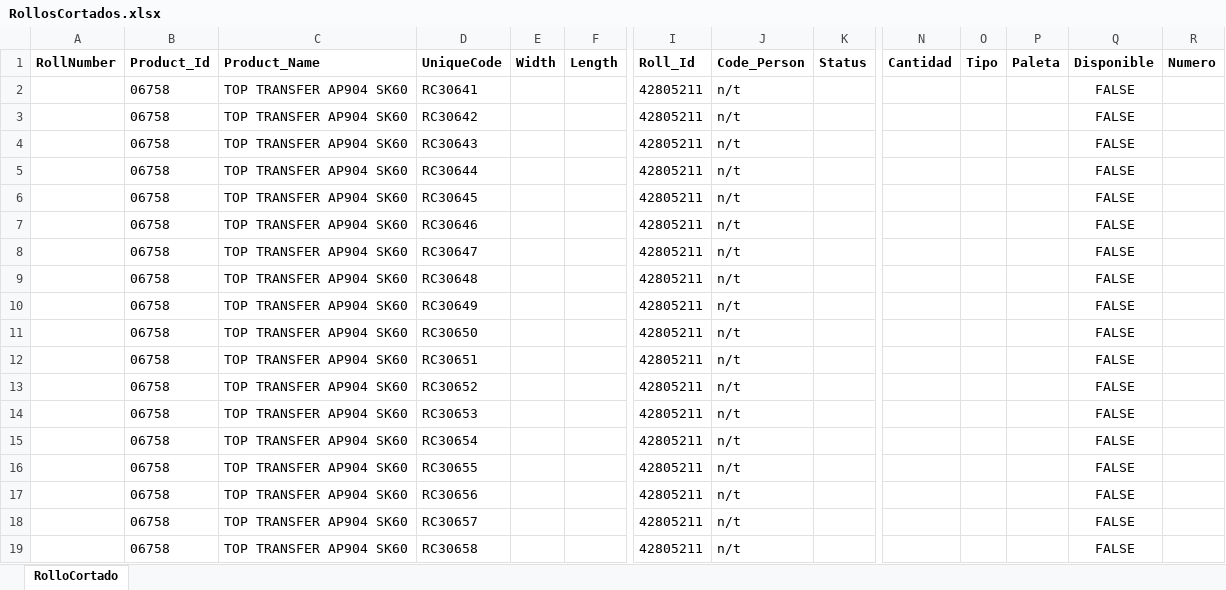
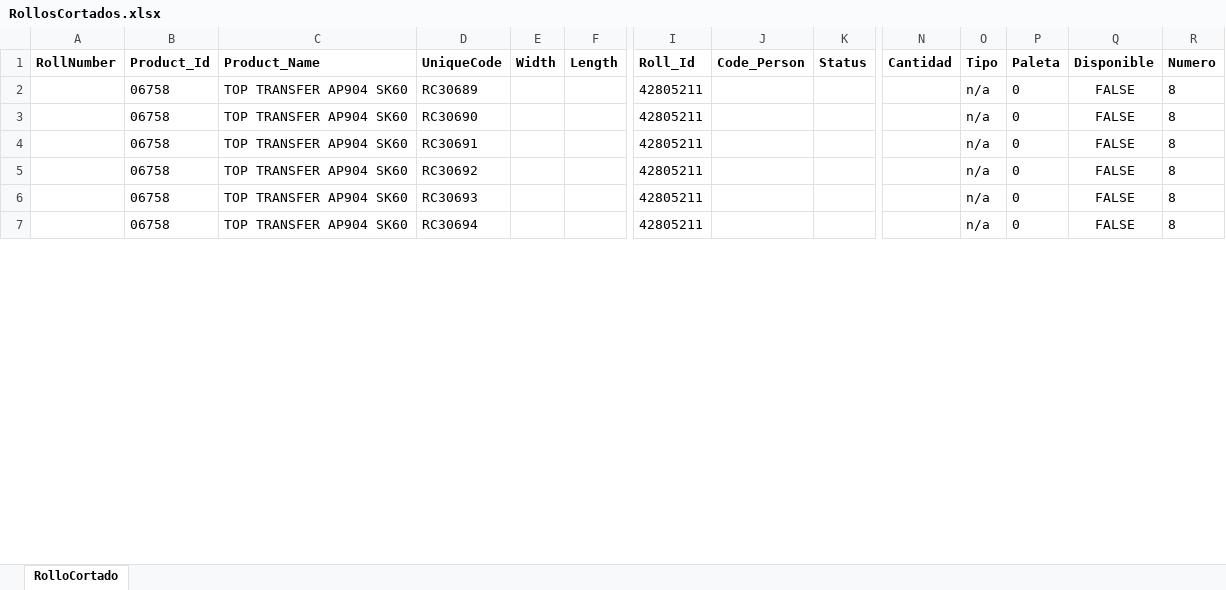
Before and after one commit to nelson-etiquetas2023/ritrama2025, an Excel workbook: bin/Debug/net8.0-windows10.0.19041/RollosCortados.xlsx, sheet RolloCortado, drawn as a sheet; only a part is shown, gaps mark what is left out; values as stored, in another font and other column widths than the file's, no borders; removed rows and columns are numbered as before the commit, all else as after; rows hold the shown columns only; the diff covers the shown part only; the diff names each change by its address in the sheet, - before the commit and + after, or states it on an @@ line.

```diff
--- a/bin/Debug/net8.0-windows10.0.19041/RollosCortados.xlsx (sheet RolloCortado)
+++ b/bin/Debug/net8.0-windows10.0.19041/RollosCortados.xlsx (sheet RolloCortado)
+row 2:  | 06758 | TOP TRANSFER AP904 SK60 | RC30689 |  |  | 42805211 |  |  |  | n/a | 0 | FALSE | 8
+row 3:  | 06758 | TOP TRANSFER AP904 SK60 | RC30690 |  |  | 42805211 |  |  |  | n/a | 0 | FALSE | 8
-D4 (UniqueCode): RC30641
+D4 (UniqueCode): RC30691
-J4:J6 (Code_Person): n/t
+J4:J6 (Code_Person): (empty)
-O4:O6 (Tipo): (empty)
+O4:O6 (Tipo): n/a
-P4:P6 (Paleta): (empty)
+P4:P6 (Paleta): 0
-R4:R6 (Numero): (empty)
+R4:R6 (Numero): 8
-D5 (UniqueCode): RC30642
+D5 (UniqueCode): RC30692
-D6 (UniqueCode): RC30643
+D6 (UniqueCode): RC30693
-row 5:  | 06758 | TOP TRANSFER AP904 SK60 | RC30644 |  |  | 42805211 | n/t |  |  |  |  | FALSE
-row 6:  | 06758 | TOP TRANSFER AP904 SK60 | RC30645 |  |  | 42805211 | n/t |  |  |  |  | FALSE
-row 7:  | 06758 | TOP TRANSFER AP904 SK60 | RC30646 |  |  | 42805211 | n/t |  |  |  |  | FALSE
-row 8:  | 06758 | TOP TRANSFER AP904 SK60 | RC30647 |  |  | 42805211 | n/t |  |  |  |  | FALSE
-row 9:  | 06758 | TOP TRANSFER AP904 SK60 | RC30648 |  |  | 42805211 | n/t |  |  |  |  | FALSE
-D7 (UniqueCode): RC30649
+D7 (UniqueCode): RC30694
-J7 (Code_Person): n/t
+J7 (Code_Person): (empty)
-O7 (Tipo): (empty)
+O7 (Tipo): n/a
-P7 (Paleta): (empty)
+P7 (Paleta): 0
-R7 (Numero): (empty)
+R7 (Numero): 8
-row 11:  | 06758 | TOP TRANSFER AP904 SK60 | RC30650 |  |  | 42805211 | n/t |  |  |  |  | FALSE
-row 12:  | 06758 | TOP TRANSFER AP904 SK60 | RC30651 |  |  | 42805211 | n/t |  |  |  |  | FALSE
-row 13:  | 06758 | TOP TRANSFER AP904 SK60 | RC30652 |  |  | 42805211 | n/t |  |  |  |  | FALSE
-row 14:  | 06758 | TOP TRANSFER AP904 SK60 | RC30653 |  |  | 42805211 | n/t |  |  |  |  | FALSE
-row 15:  | 06758 | TOP TRANSFER AP904 SK60 | RC30654 |  |  | 42805211 | n/t |  |  |  |  | FALSE
-row 16:  | 06758 | TOP TRANSFER AP904 SK60 | RC30655 |  |  | 42805211 | n/t |  |  |  |  | FALSE
-row 17:  | 06758 | TOP TRANSFER AP904 SK60 | RC30656 |  |  | 42805211 | n/t |  |  |  |  | FALSE
-row 18:  | 06758 | TOP TRANSFER AP904 SK60 | RC30657 |  |  | 42805211 | n/t |  |  |  |  | FALSE
-row 19:  | 06758 | TOP TRANSFER AP904 SK60 | RC30658 |  |  | 42805211 | n/t |  |  |  |  | FALSE
```
Also changed, not shown: 36 added rows, 24 removed rows and 30 edited cells elsewhere in this sheet, bin/Debug/net8.0-windows10.0.19041/ordenes_mp.xlsx, 35 other files.
